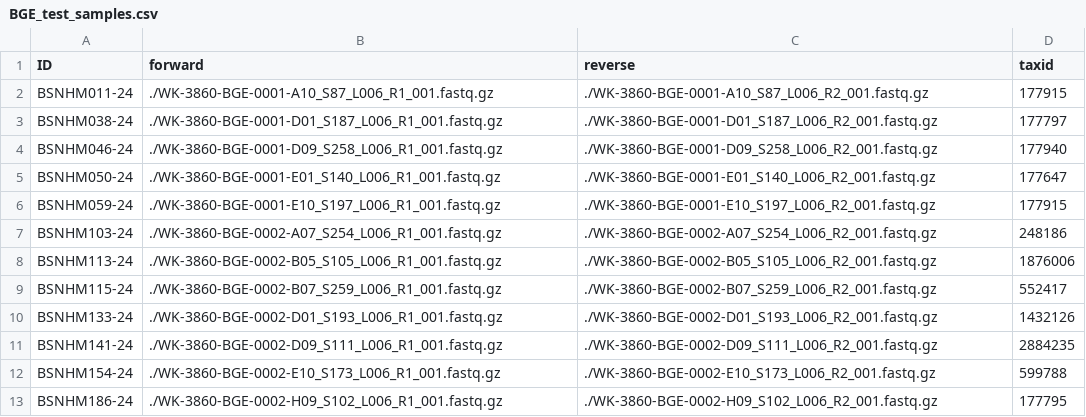
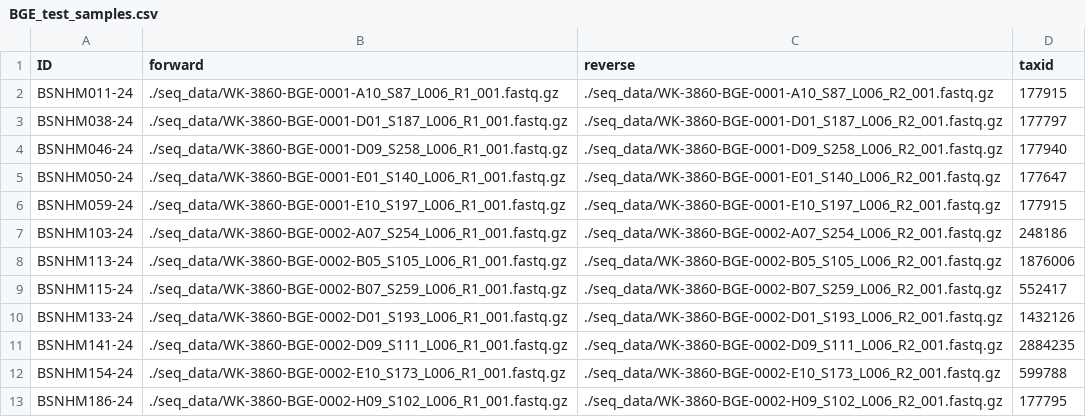
Before and after one commit to cmayer/MitoGeneExtractor, a CSV file: snakemake/BGE_test_samples.csv, drawn as a sheet.

Commit message:
Update BGE_test_samples.csv

```diff
--- a/snakemake/BGE_test_samples.csv
+++ b/snakemake/BGE_test_samples.csv
@@ -1,13 +1,13 @@
 ID,forward,reverse,taxid
-BSNHM011-24,./WK-3860-BGE-0001-A10_S87_L006_R1_001.fastq.gz,./WK-3860-BGE-0001-A10_S87_L006_R2_001.fastq.gz,177915
-BSNHM038-24,./WK-3860-BGE-0001-D01_S187_L006_R1_001.fastq.gz,./WK-3860-BGE-0001-D01_S187_L006_R2_001.fastq.gz,177797
-BSNHM046-24,./WK-3860-BGE-0001-D09_S258_L006_R1_001.fastq.gz,./WK-3860-BGE-0001-D09_S258_L006_R2_001.fastq.gz,177940
-BSNHM050-24,./WK-3860-BGE-0001-E01_S140_L006_R1_001.fastq.gz,./WK-3860-BGE-0001-E01_S140_L006_R2_001.fastq.gz,177647
-BSNHM059-24,./WK-3860-BGE-0001-E10_S197_L006_R1_001.fastq.gz,./WK-3860-BGE-0001-E10_S197_L006_R2_001.fastq.gz,177915
-BSNHM103-24,./WK-3860-BGE-0002-A07_S254_L006_R1_001.fastq.gz,./WK-3860-BGE-0002-A07_S254_L006_R2_001.fastq.gz,248186
-BSNHM113-24,./WK-3860-BGE-0002-B05_S105_L006_R1_001.fastq.gz,./WK-3860-BGE-0002-B05_S105_L006_R2_001.fastq.gz,1876006
-BSNHM115-24,./WK-3860-BGE-0002-B07_S259_L006_R1_001.fastq.gz,./WK-3860-BGE-0002-B07_S259_L006_R2_001.fastq.gz,552417
-BSNHM133-24,./WK-3860-BGE-0002-D01_S193_L006_R1_001.fastq.gz,./WK-3860-BGE-0002-D01_S193_L006_R2_001.fastq.gz,1432126
-BSNHM141-24,./WK-3860-BGE-0002-D09_S111_L006_R1_001.fastq.gz,./WK-3860-BGE-0002-D09_S111_L006_R2_001.fastq.gz,2884235
-BSNHM154-24,./WK-3860-BGE-0002-E10_S173_L006_R1_001.fastq.gz,./WK-3860-BGE-0002-E10_S173_L006_R2_001.fastq.gz,599788
-BSNHM186-24,./WK-3860-BGE-0002-H09_S102_L006_R1_001.fastq.gz,./WK-3860-BGE-0002-H09_S102_L006_R2_001.fastq.gz,177795
+BSNHM011-24,./seq_data/WK-3860-BGE-0001-A10_S87_L006_R1_001.fastq.gz,./seq_data/WK-3860-BGE-0001-A10_S87_L006_R2_001.fastq.gz,177915
+BSNHM038-24,./seq_data/WK-3860-BGE-0001-D01_S187_L006_R1_001.fastq.gz,./seq_data/WK-3860-BGE-0001-D01_S187_L006_R2_001.fastq.gz,177797
+BSNHM046-24,./seq_data/WK-3860-BGE-0001-D09_S258_L006_R1_001.fastq.gz,./seq_data/WK-3860-BGE-0001-D09_S258_L006_R2_001.fastq.gz,177940
+BSNHM050-24,./seq_data/WK-3860-BGE-0001-E01_S140_L006_R1_001.fastq.gz,./seq_data/WK-3860-BGE-0001-E01_S140_L006_R2_001.fastq.gz,177647
+BSNHM059-24,./seq_data/WK-3860-BGE-0001-E10_S197_L006_R1_001.fastq.gz,./seq_data/WK-3860-BGE-0001-E10_S197_L006_R2_001.fastq.gz,177915
+BSNHM103-24,./seq_data/WK-3860-BGE-0002-A07_S254_L006_R1_001.fastq.gz,./seq_data/WK-3860-BGE-0002-A07_S254_L006_R2_001.fastq.gz,248186
+BSNHM113-24,./seq_data/WK-3860-BGE-0002-B05_S105_L006_R1_001.fastq.gz,./seq_data/WK-3860-BGE-0002-B05_S105_L006_R2_001.fastq.gz,1876006
+BSNHM115-24,./seq_data/WK-3860-BGE-0002-B07_S259_L006_R1_001.fastq.gz,./seq_data/WK-3860-BGE-0002-B07_S259_L006_R2_001.fastq.gz,552417
+BSNHM133-24,./seq_data/WK-3860-BGE-0002-D01_S193_L006_R1_001.fastq.gz,./seq_data/WK-3860-BGE-0002-D01_S193_L006_R2_001.fastq.gz,1432126
+BSNHM141-24,./seq_data/WK-3860-BGE-0002-D09_S111_L006_R1_001.fastq.gz,./seq_data/WK-3860-BGE-0002-D09_S111_L006_R2_001.fastq.gz,2884235
+BSNHM154-24,./seq_data/WK-3860-BGE-0002-E10_S173_L006_R1_001.fastq.gz,./seq_data/WK-3860-BGE-0002-E10_S173_L006_R2_001.fastq.gz,599788
+BSNHM186-24,./seq_data/WK-3860-BGE-0002-H09_S102_L006_R1_001.fastq.gz,./seq_data/WK-3860-BGE-0002-H09_S102_L006_R2_001.fastq.gz,177795
```
